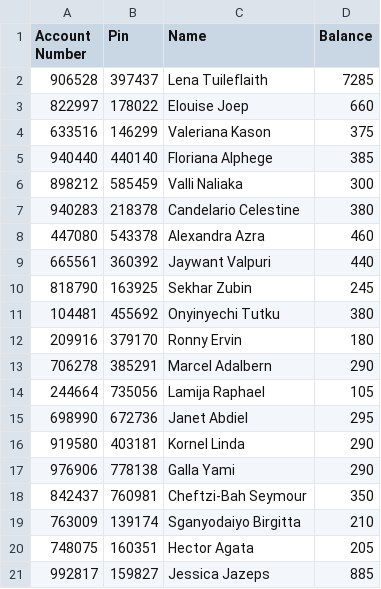
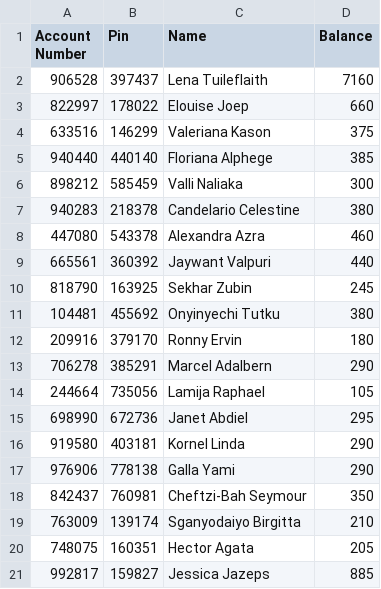
Before and after one commit to BernardTheFour/CDC-ATM_Simulation, a CSV file: src/main/resources/data/account.csv, drawn as a sheet.

```diff
--- a/src/main/resources/data/account.csv
+++ b/src/main/resources/data/account.csv
@@ -1,3 +1,3 @@
 Account Number;Pin;Name;Balance;
-906528;397437;Lena Tuileflaith;7285;
+906528;397437;Lena Tuileflaith;7160;
 822997;178022;Elouise Joep;660;
```
Also changed, not shown: src/main/resources/data/transaction.csv, target/classes/data/account.csv, 10 other files.
